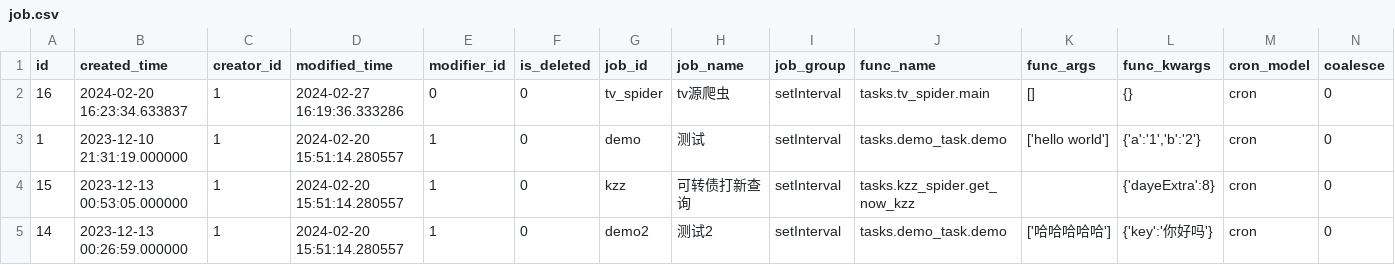
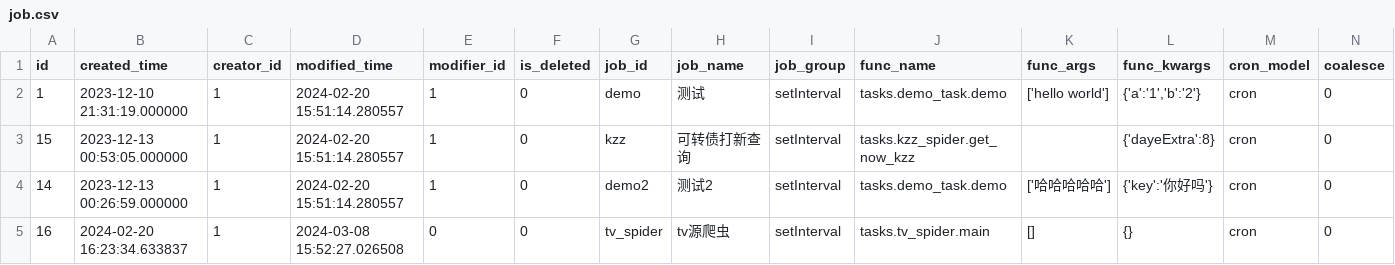
Before and after one commit to chiakiwang/hipy-server, a CSV file: app/db/init_data/job.csv, drawn as a sheet; only a part is shown; removed rows and columns are numbered as before the commit, all else as after; rows hold the shown columns only; the diff names each change by its address in the sheet, - before the commit and + after, or states it on an @@ line.

```diff
--- a/app/db/init_data/job.csv
+++ b/app/db/init_data/job.csv
-row 2: 16 | 2024-02-20 16:23:34.633837 | 1 | 2024-02-27 16:19:36.333286 | 0 | 0 | tv_spider | tv源爬虫 | setInterval | tasks.tv_spider.main | [] | {} | cron | 0
+row 5: 16 | 2024-02-20 16:23:34.633837 | 1 | 2024-03-08 15:52:27.026508 | 0 | 0 | tv_spider | tv源爬虫 | setInterval | tasks.tv_spider.main | [] | {} | cron | 0
```
Also changed, not shown: app/db/init_data/dict_details.csv, app/db/init_data/job_log.csv, 2 other files.
